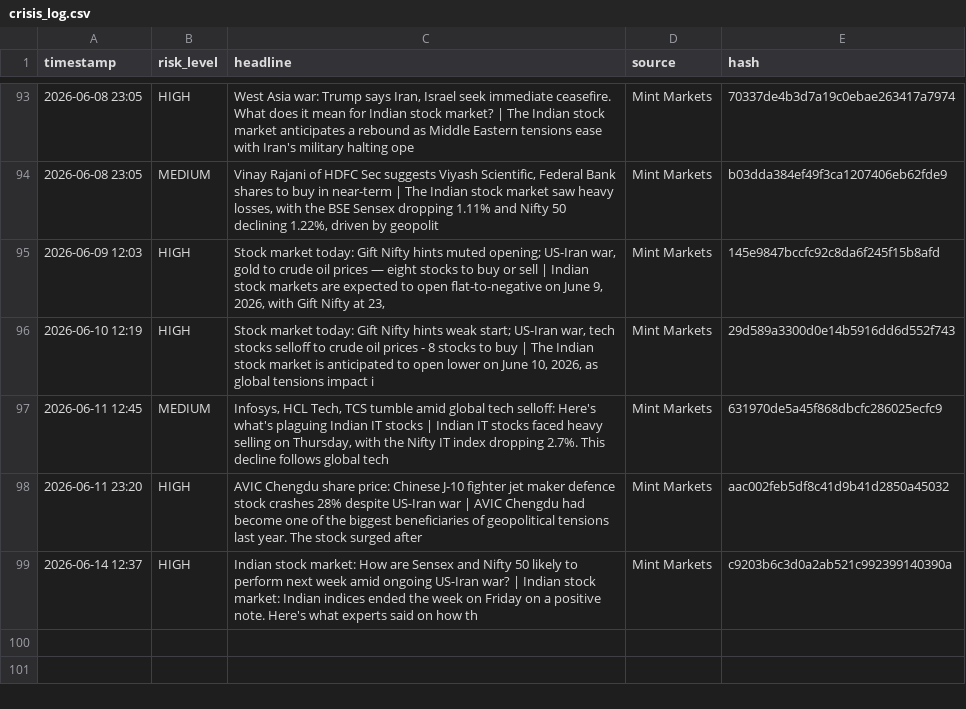
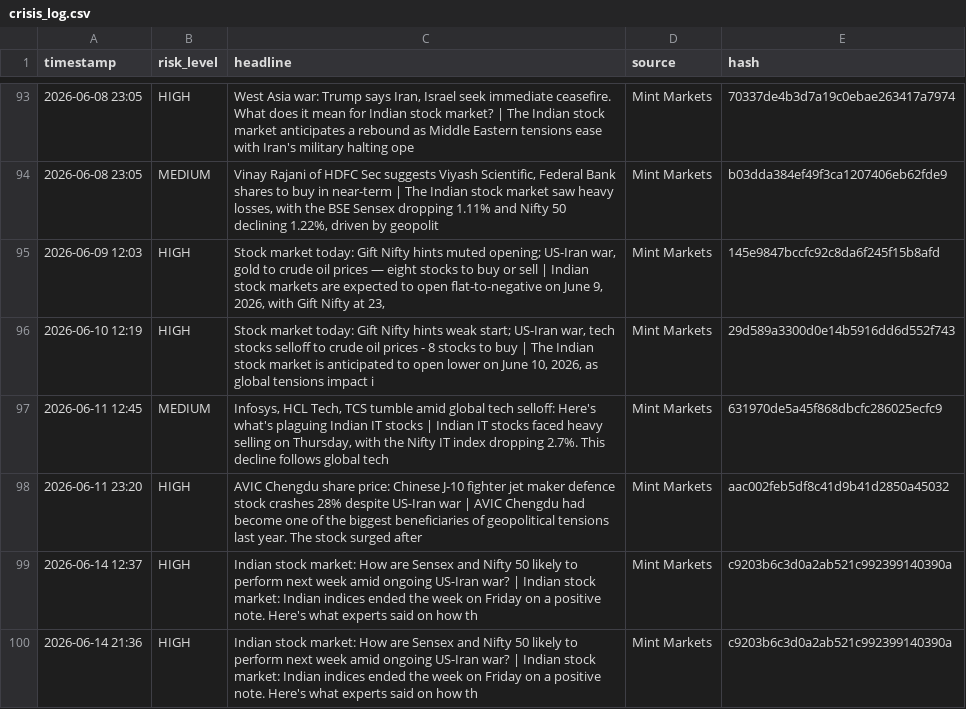
Before and after one commit to Sriram-0432/dip-alert, a CSV file: crisis_log.csv, drawn as a sheet; only a part is shown, gaps mark what is left out.

```diff
--- a/crisis_log.csv
+++ b/crisis_log.csv
@@ -99 +99,2 @@ timestamp,risk_level,headline,source,hash
 2026-06-14 12:37,HIGH,Indian stock market: How are Sensex and Nifty 50 likely to perform next week amid ongoing US-Iran war? | Indian stock market: Indian indices ended the week on Friday on a positive note. Here's what experts said on how th,Mint Markets,c9203b6c3d0a2ab521c992399140390a
+2026-06-14 21:36,HIGH,Indian stock market: How are Sensex and Nifty 50 likely to perform next week amid ongoing US-Iran war? | Indian stock market: Indian indices ended the week on Friday on a positive note. Here's what experts said on how th,Mint Markets,c9203b6c3d0a2ab521c992399140390a
```
